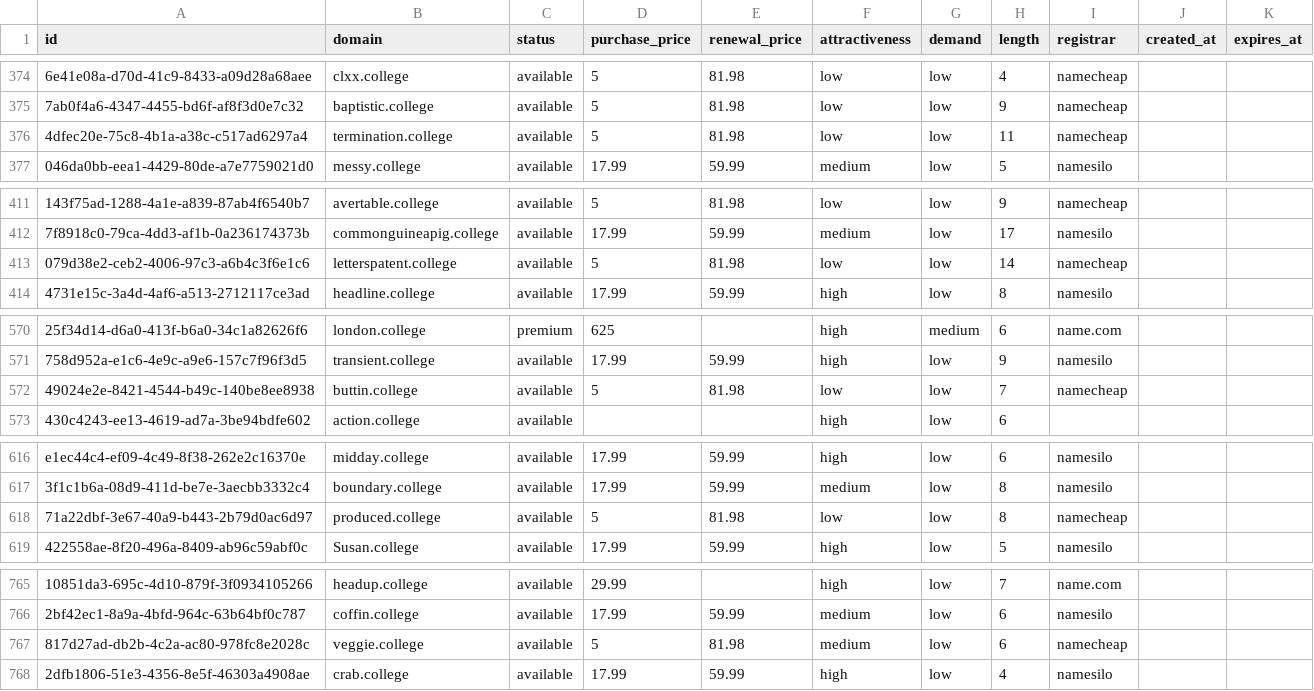
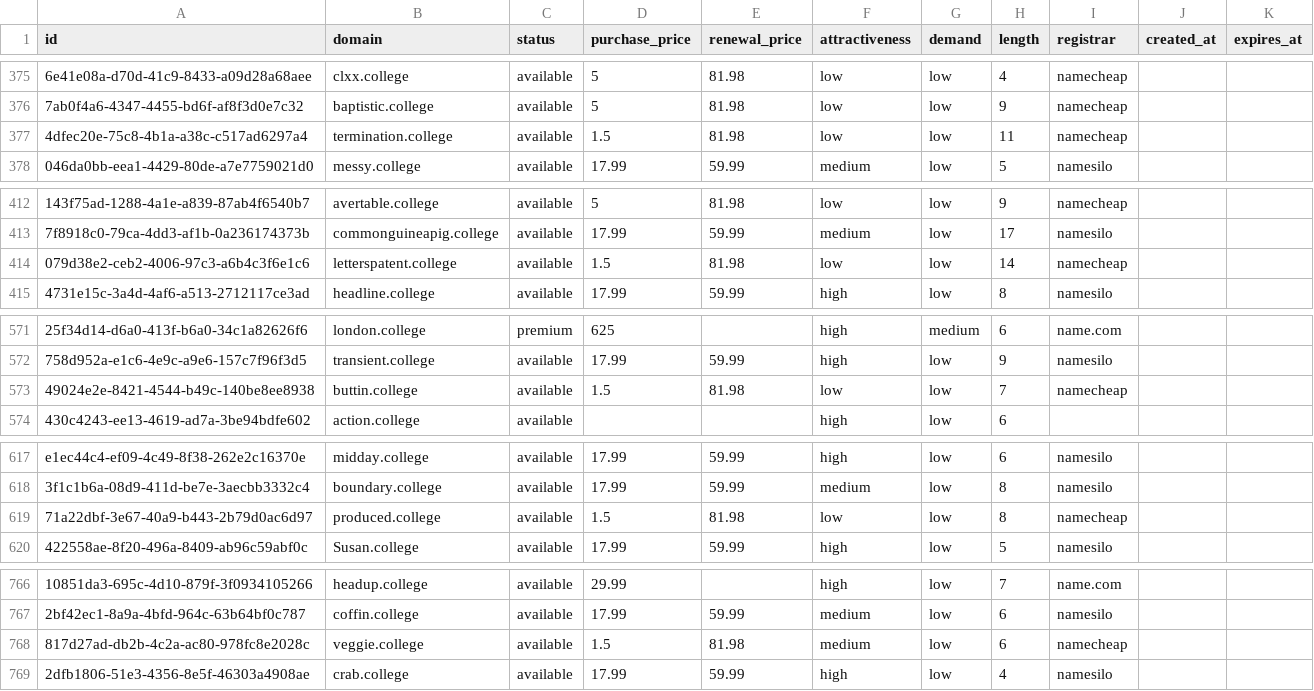
Before and after one commit to UniqueDomains/college-oneword-domains, a CSV file: college.csv, drawn as a sheet; only a part is shown, gaps mark what is left out; addresses are those after the commit; the diff covers the shown part only; the diff names each change by its address in the sheet, - before the commit and + after, or states it on an @@ line.

```diff
--- a/college.csv
+++ b/college.csv
-D377 (purchase_price): 5
+D377 (purchase_price): 1.5
-D414 (purchase_price): 5
+D414 (purchase_price): 1.5
-D573 (purchase_price): 5
+D573 (purchase_price): 1.5
-D619 (purchase_price): 5
+D619 (purchase_price): 1.5
-D768 (purchase_price): 5
+D768 (purchase_price): 1.5
```
Also changed, not shown: 1 added row, 1 removed row and 27 edited cells elsewhere in this file, 4 other files.
